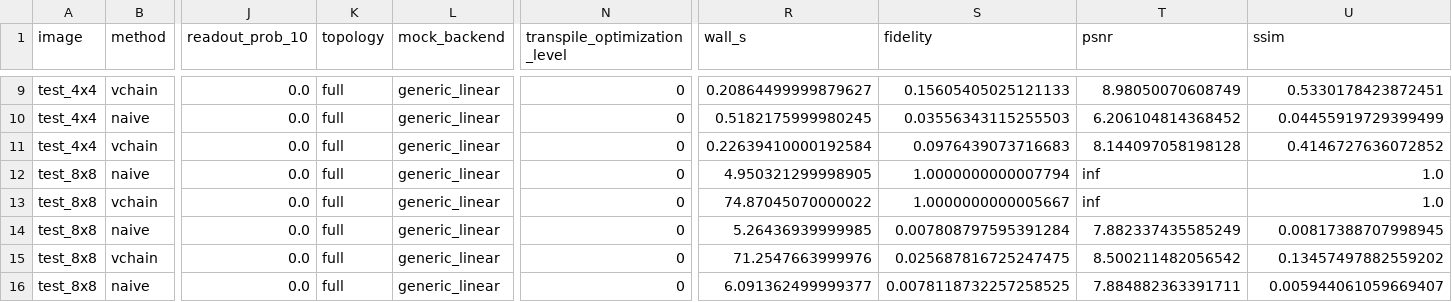
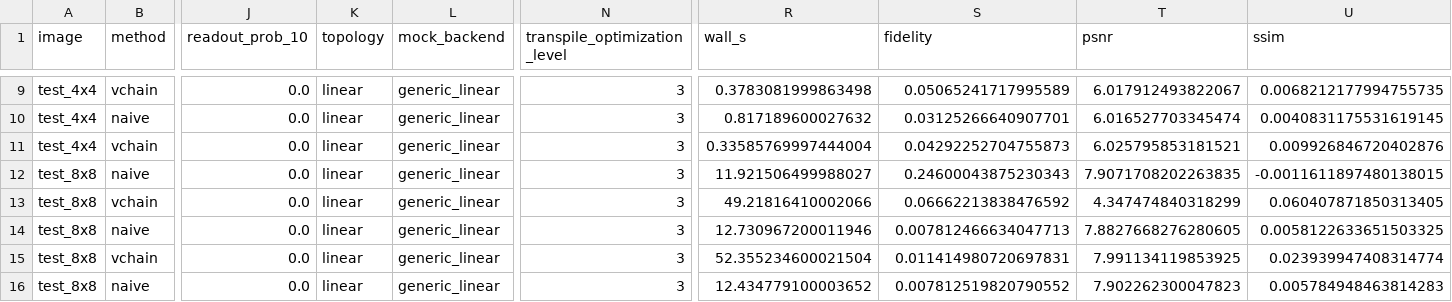
Before and after one commit to AlexandruAlex10/qip-frqi-qhed-mcx-ancilla-and-calibration-matrix-inversion, a CSV file: outputs/noisy_frqi_metrics.csv, drawn as a sheet; only a part is shown, gaps mark what is left out; the diff covers the shown part only; the diff names each change by its address in the sheet, - before the commit and + after, or states it on an @@ line.

```diff
--- a/outputs/noisy_frqi_metrics.csv
+++ b/outputs/noisy_frqi_metrics.csv
-K9:K16 (topology): full
+K9:K16 (topology): linear
-N9:N16 (transpile_optimization_level): 0
+N9:N16 (transpile_optimization_level): 3
-R9 (wall_s): 0.20864499999879627
+R9 (wall_s): 0.3783081999863498
-S9 (fidelity): 0.15605405025121133
+S9 (fidelity): 0.05065241717995589
-T9 (psnr): 8.98050070608749
+T9 (psnr): 6.017912493822067
-U9 (ssim): 0.5330178423872451
+U9 (ssim): 0.0068212177994755735
-R10 (wall_s): 0.5182175999980245
+R10 (wall_s): 0.817189600027632
-S10 (fidelity): 0.03556343115255503
+S10 (fidelity): 0.03125266640907701
-T10 (psnr): 6.206104814368452
+T10 (psnr): 6.016527703345474
-U10 (ssim): 0.04455919729399499
+U10 (ssim): 0.0040831175531619145
-R11 (wall_s): 0.22639410000192584
+R11 (wall_s): 0.33585769997444004
-S11 (fidelity): 0.0976439073716683
+S11 (fidelity): 0.04292252704755873
-T11 (psnr): 8.144097058198128
+T11 (psnr): 6.025795853181521
-U11 (ssim): 0.4146727636072852
+U11 (ssim): 0.009926846720402876
-R12 (wall_s): 4.950321299998905
+R12 (wall_s): 11.921506499988027
-S12 (fidelity): 1.0000000000007794
+S12 (fidelity): 0.24600043875230343
-T12 (psnr): inf
+T12 (psnr): 7.9071708202263835
-U12 (ssim): 1.0
+U12 (ssim): -0.0011611897480138015
-R13 (wall_s): 74.87045070000022
+R13 (wall_s): 49.21816410002066
-S13 (fidelity): 1.0000000000005667
+S13 (fidelity): 0.06662213838476592
-T13 (psnr): inf
+T13 (psnr): 4.347474840318299
-U13 (ssim): 1.0
+U13 (ssim): 0.060407871850313405
-R14 (wall_s): 5.26436939999985
+R14 (wall_s): 12.730967200011946
-S14 (fidelity): 0.007808797595391284
+S14 (fidelity): 0.007812466634047713
-T14 (psnr): 7.882337435585249
+T14 (psnr): 7.8827668276280605
-U14 (ssim): 0.00817388707998945
+U14 (ssim): 0.0058122633651503325
-R15 (wall_s): 71.2547663999976
+R15 (wall_s): 52.355234600021504
-S15 (fidelity): 0.025687816725247475
+S15 (fidelity): 0.011414980720697831
-T15 (psnr): 8.500211482056542
+T15 (psnr): 7.991134119853925
-U15 (ssim): 0.13457497882559202
+U15 (ssim): 0.023939947408314774
-R16 (wall_s): 6.091362499999377
+R16 (wall_s): 12.434779100003652
-S16 (fidelity): 0.0078118732257258525
+S16 (fidelity): 0.007812519820790552
-T16 (psnr): 7.884882363391711
+T16 (psnr): 7.902262300047823
-U16 (ssim): 0.005944061059669407
+U16 (ssim): 0.005784948463814283
```
Also changed, not shown: 102 edited cells elsewhere in this file, outputs/noisy_recon_qhed_edges.csv, 31 other files.
